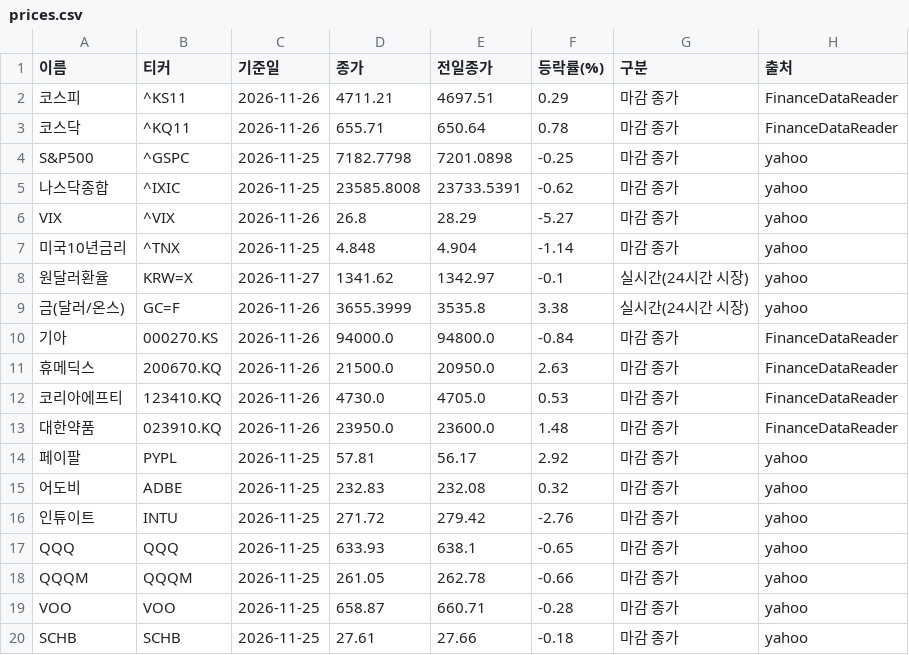
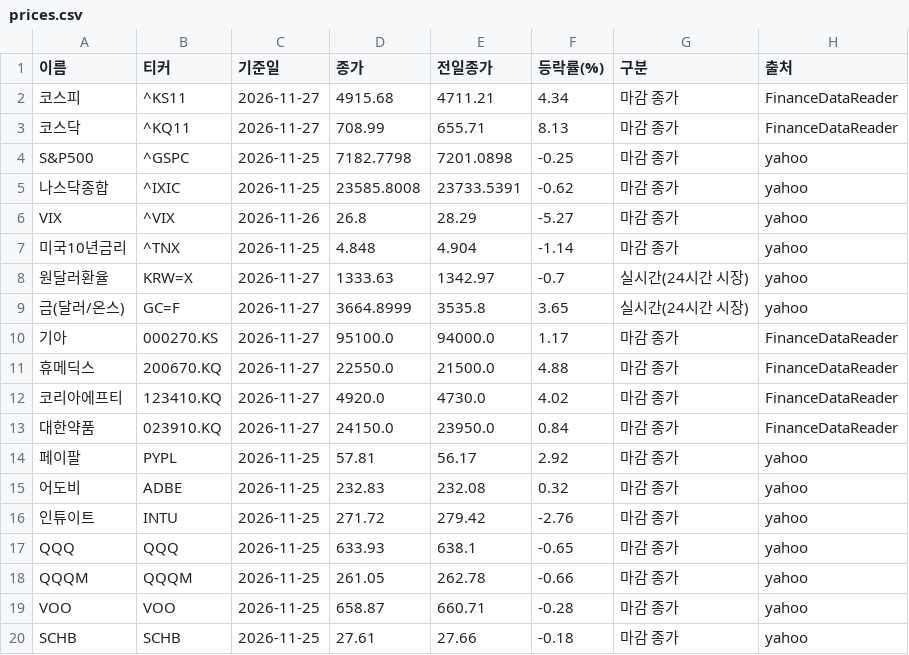
Before and after one commit to wjd123120-ux/aivh-market-feed, a CSV file: data/prices.csv, drawn as a sheet.

Commit message:
prices 2026-11-28_0238

```diff
--- a/data/prices.csv
+++ b/data/prices.csv
@@ -1,4 +1,4 @@
 이름,티커,기준일,종가,전일종가,등락률(%),구분,출처
-코스피,^KS11,2026-11-26,4711.21,4697.51,0.29,마감 종가,FinanceDataReader
-코스닥,^KQ11,2026-11-26,655.71,650.64,0.78,마감 종가,FinanceDataReader
+코스피,^KS11,2026-11-27,4915.68,4711.21,4.34,마감 종가,FinanceDataReader
+코스닥,^KQ11,2026-11-27,708.99,655.71,8.13,마감 종가,FinanceDataReader
 S&P500,^GSPC,2026-11-25,7182.7798,7201.0898,-0.25,마감 종가,yahoo
@@ -7,8 +7,8 @@ VIX,^VIX,2026-11-26,26.8,28.29,-5.27,마감 종가,yahoo
 미국10년금리,^TNX,2026-11-25,4.848,4.904,-1.14,마감 종가,yahoo
-원달러환율,KRW=X,2026-11-27,1341.62,1342.97,-0.1,실시간(24시간 시장),yahoo
-금(달러/온스),GC=F,2026-11-26,3655.3999,3535.8,3.38,실시간(24시간 시장),yahoo
-기아,000270.KS,2026-11-26,94000.0,94800.0,-0.84,마감 종가,FinanceDataReader
-휴메딕스,200670.KQ,2026-11-26,21500.0,20950.0,2.63,마감 종가,FinanceDataReader
-코리아에프티,123410.KQ,2026-11-26,4730.0,4705.0,0.53,마감 종가,FinanceDataReader
-대한약품,023910.KQ,2026-11-26,23950.0,23600.0,1.48,마감 종가,FinanceDataReader
+원달러환율,KRW=X,2026-11-27,1333.63,1342.97,-0.7,실시간(24시간 시장),yahoo
+금(달러/온스),GC=F,2026-11-27,3664.8999,3535.8,3.65,실시간(24시간 시장),yahoo
+기아,000270.KS,2026-11-27,95100.0,94000.0,1.17,마감 종가,FinanceDataReader
+휴메딕스,200670.KQ,2026-11-27,22550.0,21500.0,4.88,마감 종가,FinanceDataReader
+코리아에프티,123410.KQ,2026-11-27,4920.0,4730.0,4.02,마감 종가,FinanceDataReader
+대한약품,023910.KQ,2026-11-27,24150.0,23950.0,0.84,마감 종가,FinanceDataReader
 페이팔,PYPL,2026-11-25,57.81,56.17,2.92,마감 종가,yahoo
```
Also changed, not shown: 1 other file.
